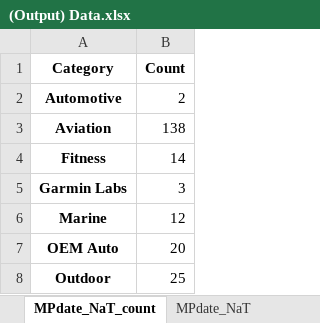
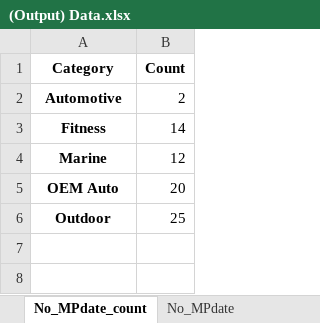
Before and after one commit to CPWRF/Projects, an Excel workbook: GMLA loading analysis/PMsystem_PRweb/(Output) Data.xlsx, sheet No_MPdate_count, drawn as a sheet; values as stored, in another font and other column widths than the file's, no borders; the diff names each change by its address in the sheet, - before the commit and + after, or states it on an @@ line.

```diff
--- a/GMLA loading analysis/PMsystem_PRweb/(Output) Data.xlsx (sheet No_MPdate_count)
+++ b/GMLA loading analysis/PMsystem_PRweb/(Output) Data.xlsx (sheet No_MPdate_count)
-sheet tab: MPdate_NaT_count
+sheet tab: No_MPdate_count
-sheet tab: MPdate_NaT
+sheet tab: No_MPdate
-row 3: Aviation | 138
-row 5: Garmin Labs | 3
```
Also changed, not shown: sheet No_MPdate, other sheet tabs, 1 other file.
